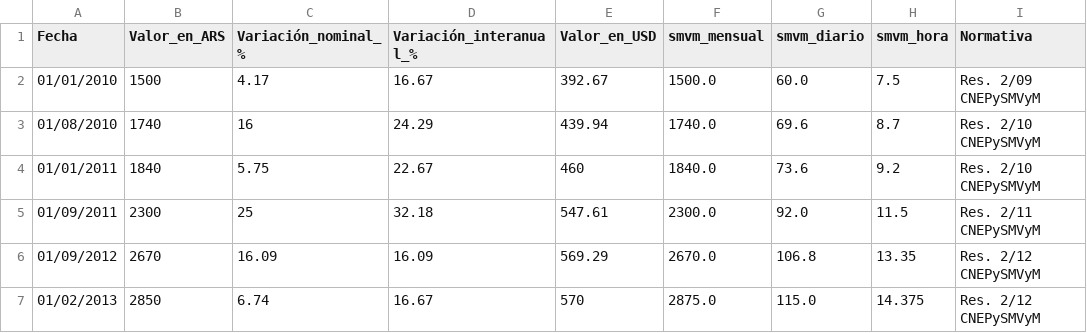
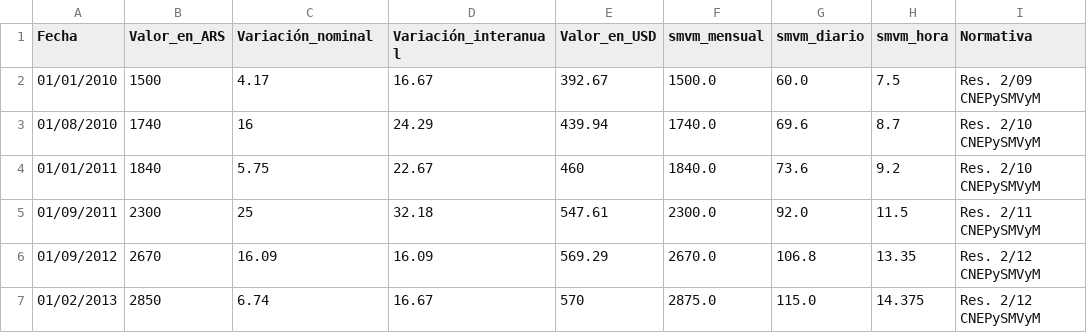
Before and after one commit to emadiaz15/efi_-applied_math, a CSV file: smvm_data.csv, drawn as a sheet; only a part is shown.

Commit message:
Update smvm_data.csv

```diff
--- a/smvm_data.csv
+++ b/smvm_data.csv
@@ -1,2 +1,2 @@
-Fecha,Valor_en_ARS,Variación_nominal_%,Variación_interanual_%,Valor_en_USD,smvm_mensual,smvm_diario,smvm_hora,Normativa
+Fecha,Valor_en_ARS,Variación_nominal,Variación_interanual,Valor_en_USD,smvm_mensual,smvm_diario,smvm_hora,Normativa
 01/01/2010,1500,4.17,16.67,392.67,1500.0,60.0,7.5,Res. 2/09 CNEPySMVyM
```
